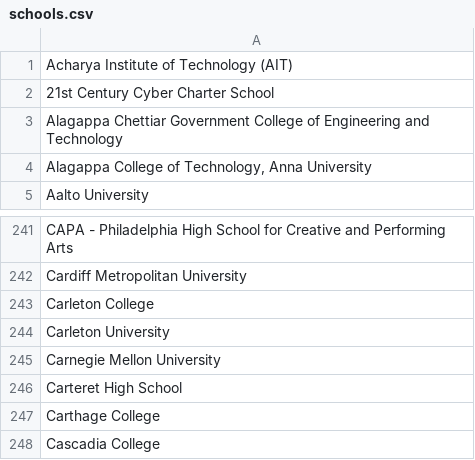
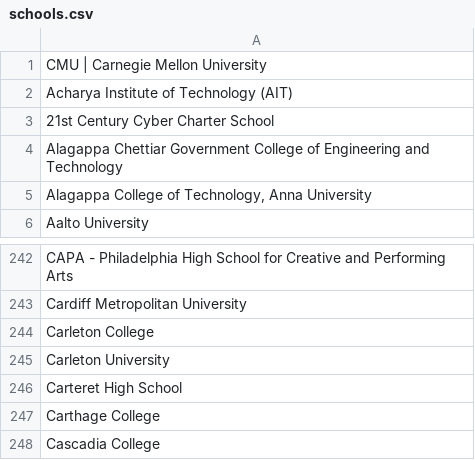
Before and after one commit to ScottyLabs/tartanhacks-registration, a CSV file: public/schools.csv, drawn as a sheet; only a part is shown, gaps mark what is left out; removed rows and columns are numbered as before the commit, all else as after; the diff names each change by its address in the sheet, - before the commit and + after, or states it on an @@ line.

Commit message:
closes #155

```diff
--- a/public/schools.csv
+++ b/public/schools.csv
+row 1: CMU | Carnegie Mellon University
-row 245: Carnegie Mellon University
```
